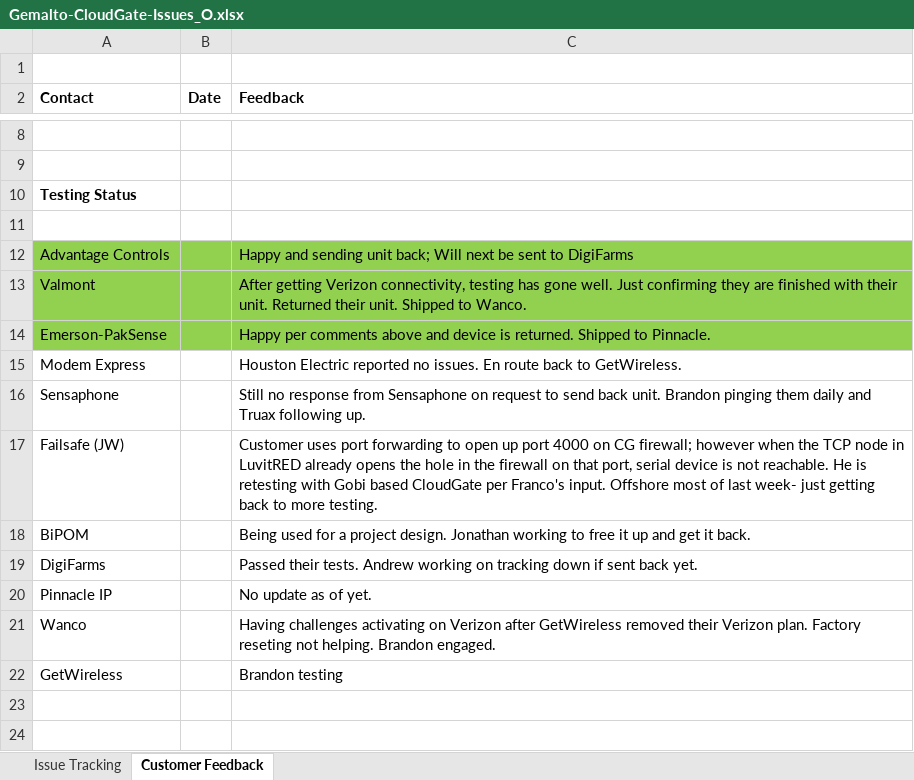
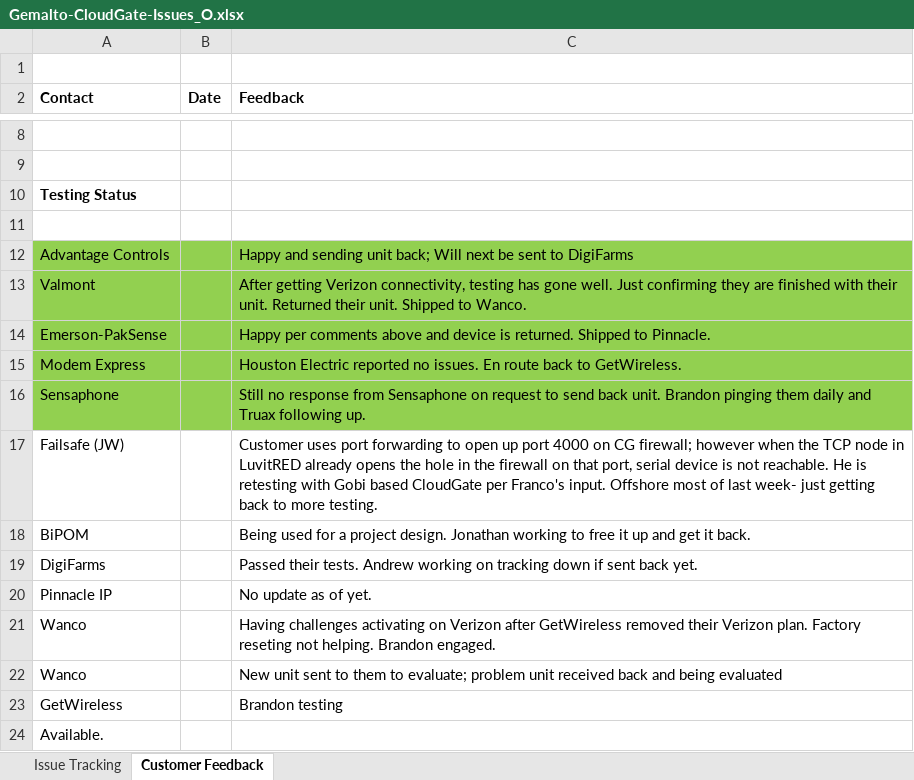
Before and after one commit to farboledad/CG_Gem_Tracking, an Excel workbook: Gemalto-CloudGate-Issues_O.xlsx, sheet Customer Feedback, drawn as a sheet; only a part is shown, gaps mark what is left out; values as stored, in another font and other column widths than the file's, no borders; the diff names each change by its address in the sheet, - before the commit and + after, or states it on an @@ line.

Commit message:
03/02/2017 Update after GetWireless call.
03/02/2017 Update after GetWireless call.

```diff
--- a/Gemalto-CloudGate-Issues_O.xlsx (sheet Customer Feedback)
+++ b/Gemalto-CloudGate-Issues_O.xlsx (sheet Customer Feedback)
-A15:C16 fill: none
+A15:C16 fill: #92D050
+row 22: Wanco |  | New unit sent to them to evaluate; problem unit received back and being evaluated
+row 24: Available.
```
Also changed, not shown: sheet Issue Tracking.
